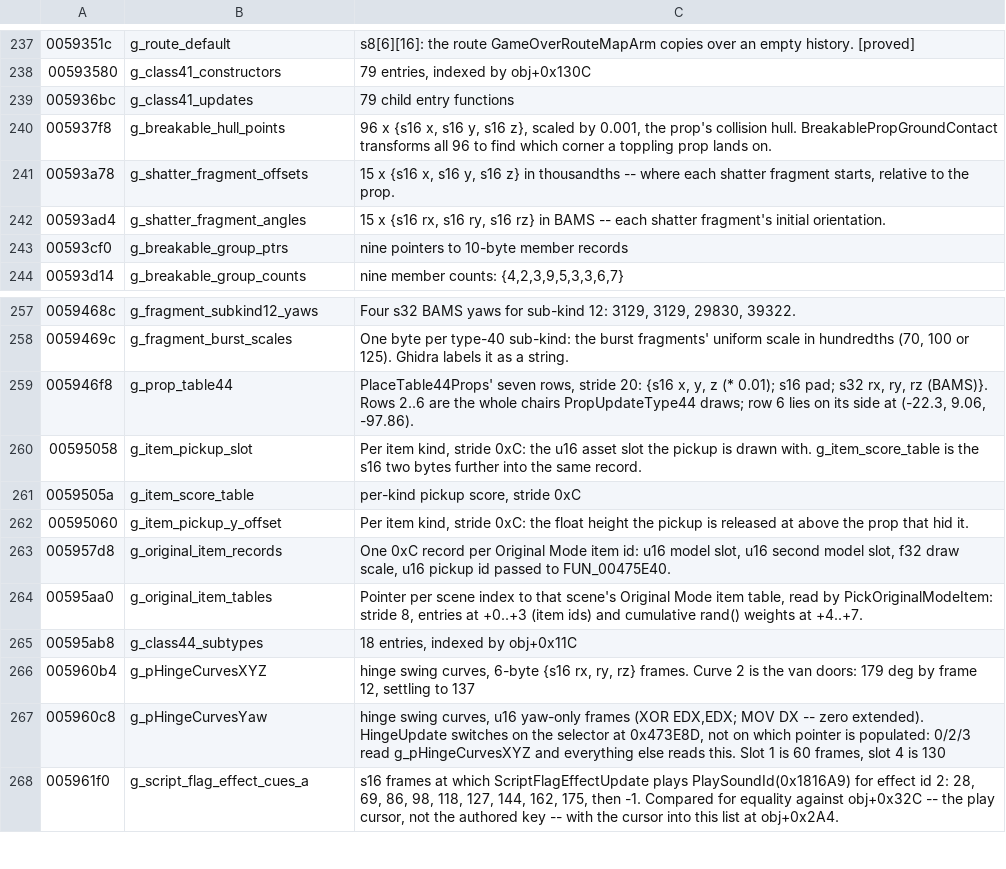
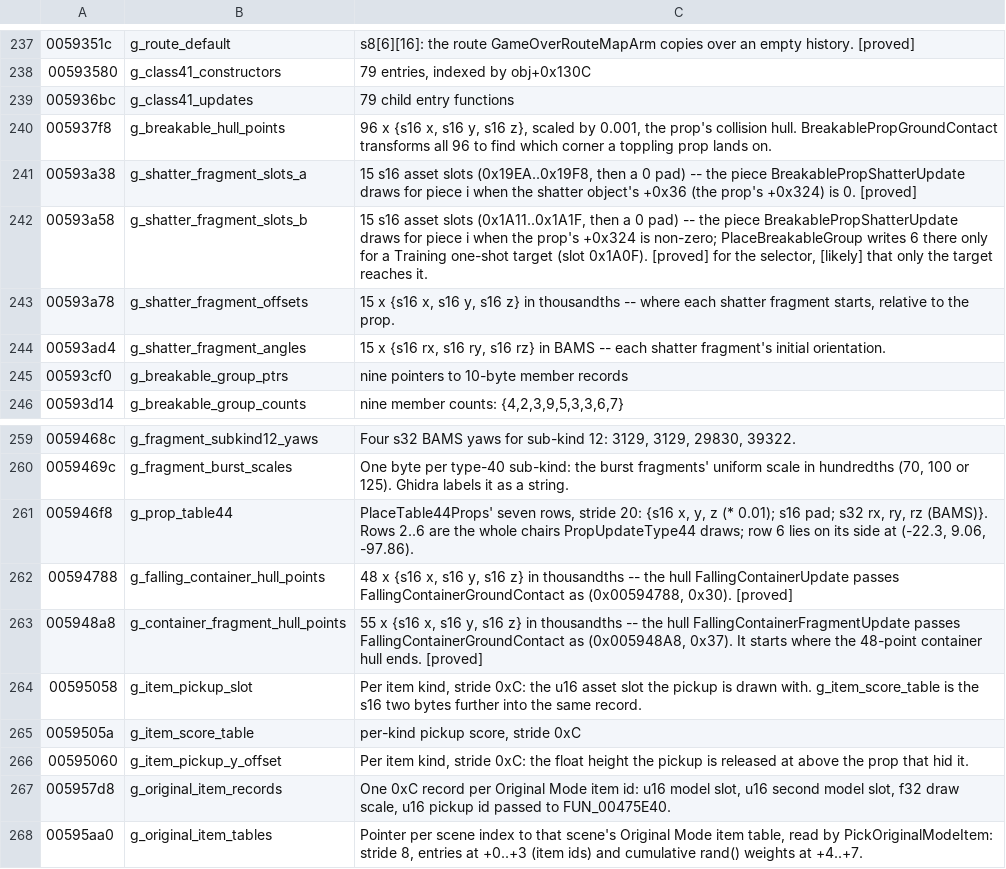
Before and after one commit to saul/hotd2-decomp, a TSV file: ghidra/annotations/globals.tsv, drawn as a sheet; only a part is shown, gaps mark what is left out; the shorter side is filled out with more unchanged rows.

```diff
--- a/ghidra/annotations/globals.tsv
+++ b/ghidra/annotations/globals.tsv
@@ -240,2 +240,4 @@
 005937f8	g_breakable_hull_points	96 x {s16 x, s16 y, s16 z}, scaled by 0.001, the prop's collision hull. BreakablePropGroundContact transforms all 96 to find which corner a toppling prop lands on.
+00593a38	g_shatter_fragment_slots_a	15 s16 asset slots (0x19EA..0x19F8, then a 0 pad) -- the piece BreakablePropShatterUpdate draws for piece i when the shatter object's +0x36 (the prop's +0x324) is 0. [proved]
+00593a58	g_shatter_fragment_slots_b	15 s16 asset slots (0x1A11..0x1A1F, then a 0 pad) -- the piece BreakablePropShatterUpdate draws for piece i when the prop's +0x324 is non-zero; PlaceBreakableGroup writes 6 there only for a Training one-shot target (slot 0x1A0F). [proved] for the selector, [likely] that only the target reaches it.
 00593a78	g_shatter_fragment_offsets	15 x {s16 x, s16 y, s16 z} in thousandths -- where each shatter fragment starts, relative to the prop.
@@ -259,2 +261,4 @@
 005946f8	g_prop_table44	PlaceTable44Props' seven rows, stride 20: {s16 x, y, z (* 0.01); s16 pad; s32 rx, ry, rz (BAMS)}. Rows 2..6 are the whole chairs PropUpdateType44 draws; row 6 lies on its side at (-22.3, 9.06, -97.86).
+00594788	g_falling_container_hull_points	48 x {s16 x, s16 y, s16 z} in thousandths -- the hull FallingContainerUpdate passes FallingContainerGroundContact as (0x00594788, 0x30). [proved]
+005948a8	g_container_fragment_hull_points	55 x {s16 x, s16 y, s16 z} in thousandths -- the hull FallingContainerFragmentUpdate passes FallingContainerGroundContact as (0x005948A8, 0x37). It starts where the 48-point container hull ends. [proved]
 00595058	g_item_pickup_slot	Per item kind, stride 0xC: the u16 asset slot the pickup is drawn with. g_item_score_table is the s16 two bytes further into the same record.
```
Also changed, not shown: ghidra/annotations/functions.tsv, 21 other files.
